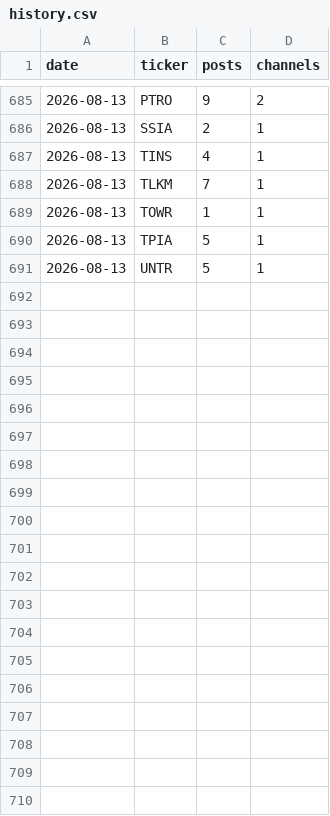
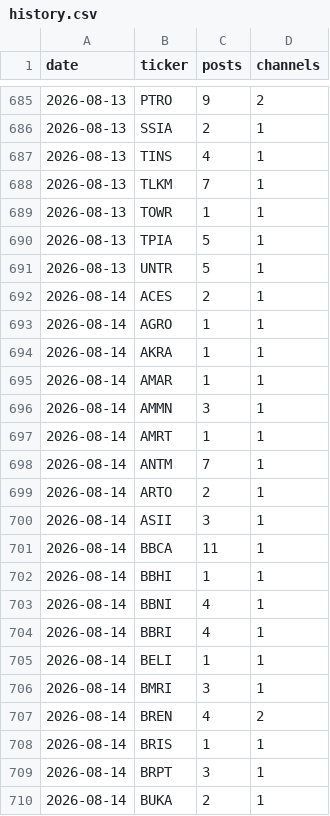
Before and after one commit to andrebenas77/idx-telegram-screener, a CSV file: data/history.csv, drawn as a sheet; only a part is shown, gaps mark what is left out; the diff covers the shown part only.

```diff
--- a/data/history.csv
+++ b/data/history.csv
@@ -691 +691,20 @@ date,ticker,posts,channels
 2026-08-13,UNTR,5,1
+2026-08-14,ACES,2,1
+2026-08-14,AGRO,1,1
+2026-08-14,AKRA,1,1
+2026-08-14,AMAR,1,1
+2026-08-14,AMMN,3,1
+2026-08-14,AMRT,1,1
+2026-08-14,ANTM,7,1
+2026-08-14,ARTO,2,1
+2026-08-14,ASII,3,1
+2026-08-14,BBCA,11,1
+2026-08-14,BBHI,1,1
+2026-08-14,BBNI,4,1
+2026-08-14,BBRI,4,1
+2026-08-14,BELI,1,1
+2026-08-14,BMRI,3,1
+2026-08-14,BREN,4,2
+2026-08-14,BRIS,1,1
+2026-08-14,BRPT,3,1
+2026-08-14,BUKA,2,1
```
Also changed, not shown: 31 added rows elsewhere in this file, docs/history.csv, 2 other files.
